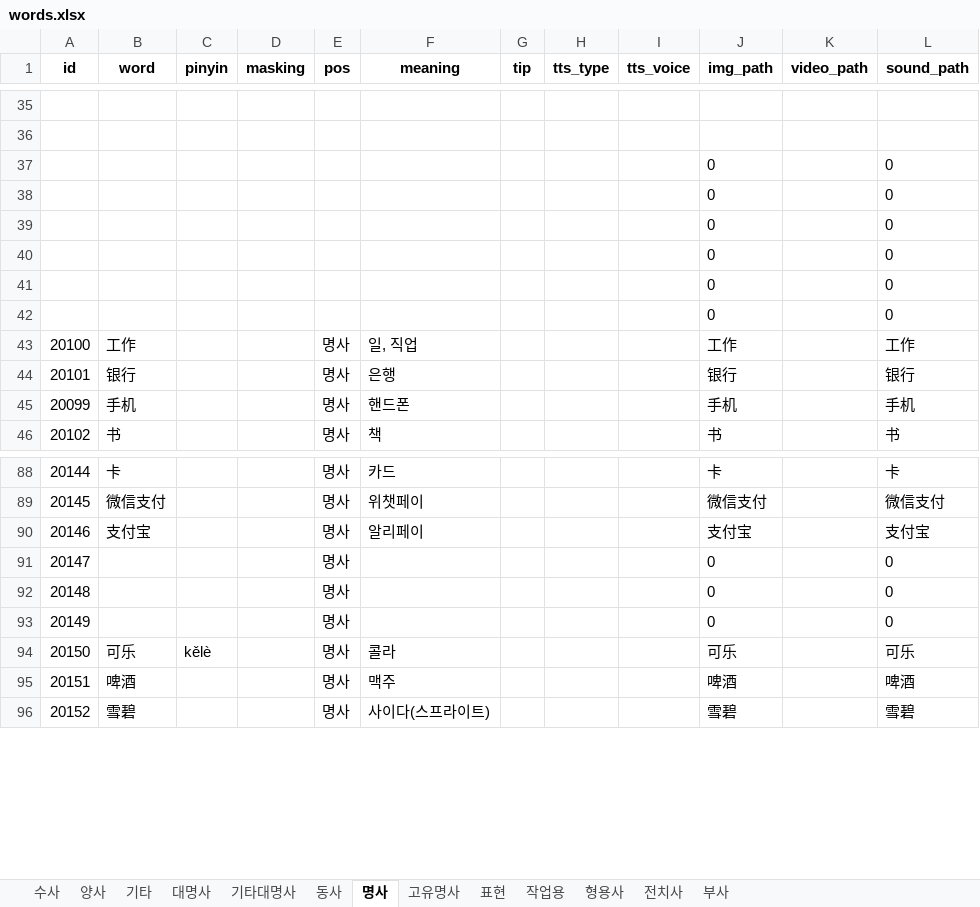
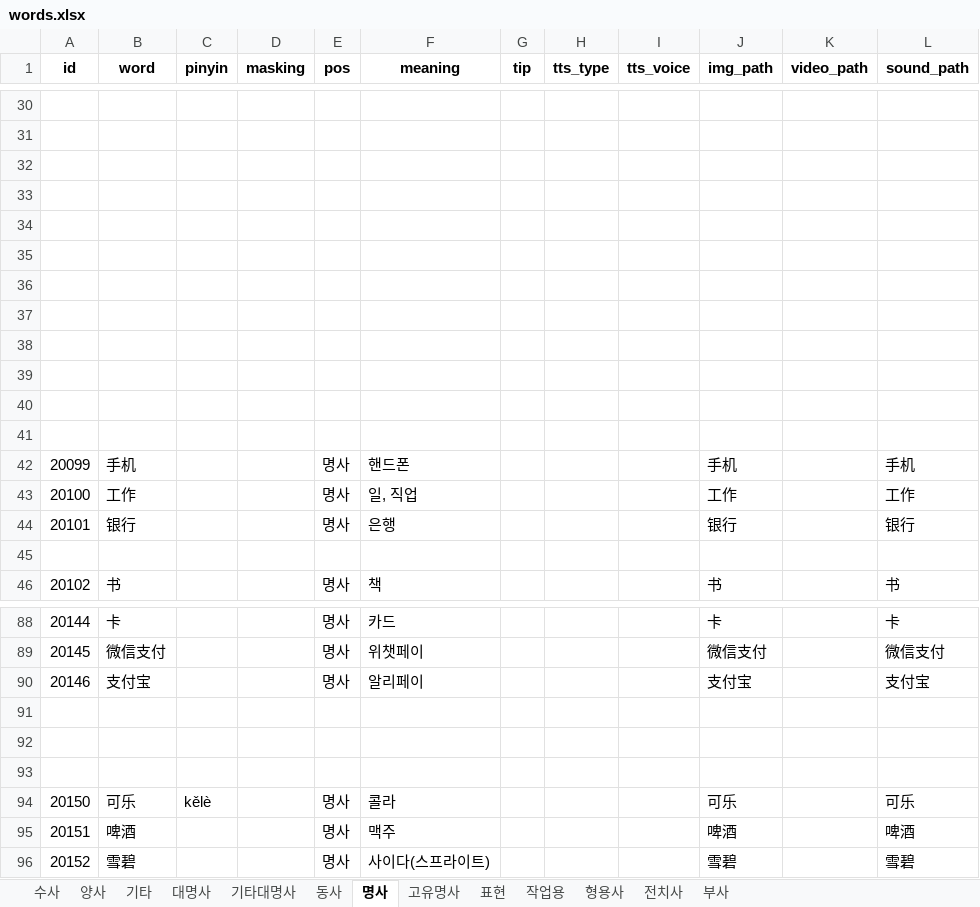
Before and after one commit to curryboy371/LVPD_Studio, an Excel workbook: resource/table/words.xlsx, sheet 명사, drawn as a sheet; only a part is shown, gaps mark what is left out; values as stored, in another font and other column widths than the file's, no borders; addresses are those after the commit; the diff covers the shown part only; the diff names each change by its address in the sheet, - before the commit and + after, or states it on an @@ line.

```diff
--- a/resource/table/words.xlsx (sheet 명사)
+++ b/resource/table/words.xlsx (sheet 명사)
-row 32:  |  |  |  |  |  |  |  |  | 0 |  | 0
+row 32: (empty)
-row 33:  |  |  |  |  |  |  |  |  | 0 |  | 0
+row 33: (empty)
-row 34:  |  |  |  |  |  |  |  |  | 0 |  | 0
+row 34: (empty)
-row 35:  |  |  |  |  |  |  |  |  | 0 |  | 0
+row 35: (empty)
-row 36:  |  |  |  |  |  |  |  |  | 0 |  | 0
+row 36: (empty)
-row 37:  |  |  |  |  |  |  |  |  | 0 |  | 0
+row 37: (empty)
+row 38: (empty)
+row 39: (empty)
+row 40: (empty)
+row 41: (empty)
+row 42: 20099 | 手机 |  |  | 명사 | 핸드폰 |  |  |  | 手机 |  | 手机
-row 45: 20099 | 手机 |  |  | 명사 | 핸드폰 |  |  |  | 手机 |  | 手机
+row 45: (empty)
-row 91: 20147 |  |  |  | 명사 |  |  |  |  | 0 |  | 0
+row 91: (empty)
-row 92: 20148 |  |  |  | 명사 |  |  |  |  | 0 |  | 0
+row 92: (empty)
-row 93: 20149 |  |  |  | 명사 |  |  |  |  | 0 |  | 0
+row 93: (empty)
```
Also changed, not shown: 5 removed rows elsewhere in this sheet, sheet 작업용, sheet 고유명사, sheet 동사, sheet 부사, sheet 형용사, sheet 양사, 2 more sheets, resource/table/base_sentences.xlsx, resource/table/ko_narration_lines.xlsx, 52 other files.
